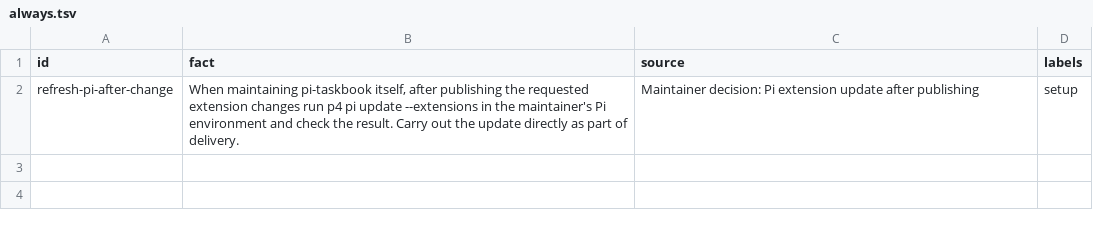
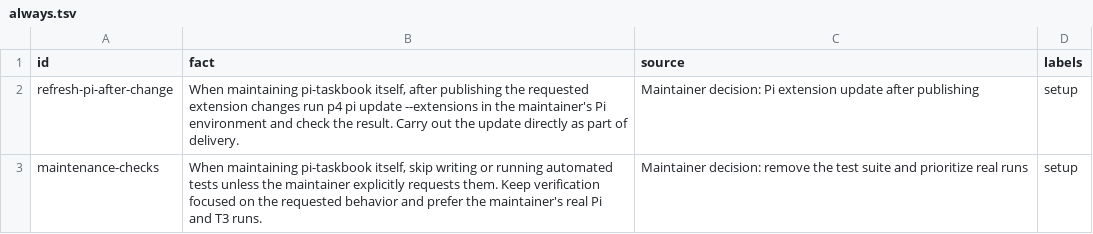
Before and after one commit to nan-mu/pi-taskbook, a TSV file: .fact/always.tsv, drawn as a sheet; the diff names each change by its address in the sheet, - before the commit and + after, or states it on an @@ line.

Commit message:
Remove the automated test suite and record the maintenance preference

```diff
--- a/.fact/always.tsv
+++ b/.fact/always.tsv
+row 3: maintenance-checks | When maintaining pi-taskbook itself, skip writing or running automated tests unless the maintainer explicitly requests them. Keep verification focused on the requested behavior and prefer the maintainer's real Pi and T3 runs. | Maintainer decision: remove the test suite and prioritize real runs | setup
```
Also changed, not shown: .fact/plugin/taskbook/inputs.tsv, .fact/plugin/workflow/dispatch.tsv, 19 other files.
